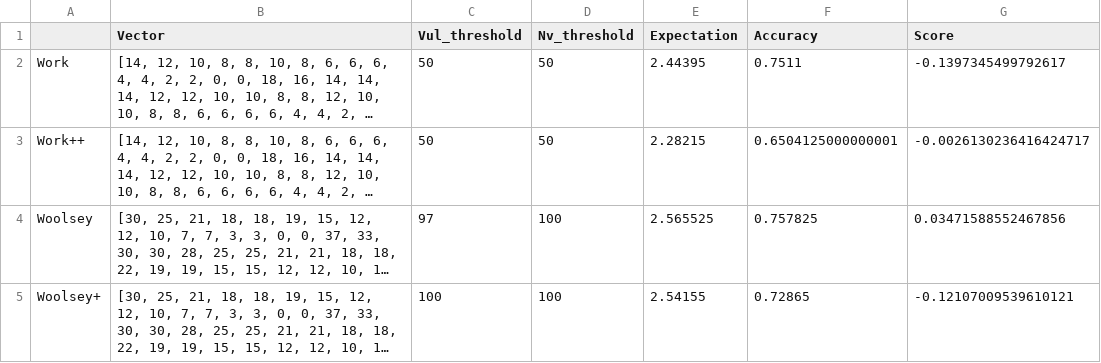
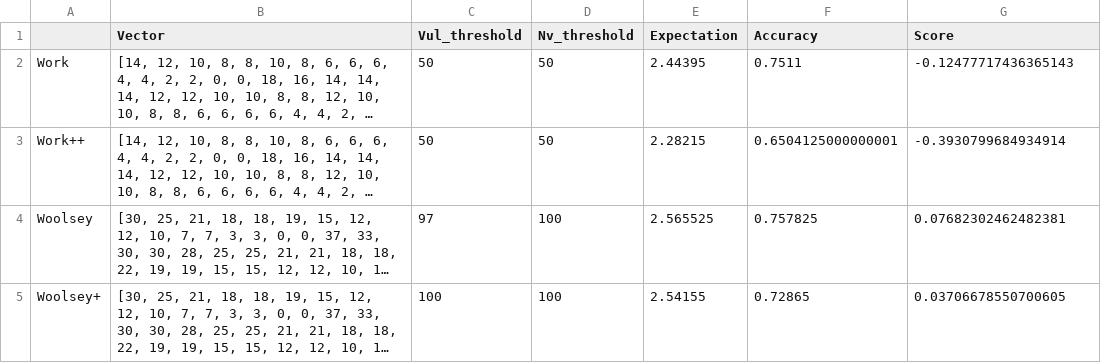
Before and after one commit to PhillipSMartin/HandEvaluation, a CSV file: balanced/training_results_expectation.csv, drawn as a sheet; only a part is shown; long unchanged cells end in …; the diff covers the shown part only; the diff names each change by its address in the sheet, - before the commit and + after, or states it on an @@ line.

```diff
--- a/balanced/training_results_expectation.csv
+++ b/balanced/training_results_expectation.csv
-G2 (Score): -0.1397345499792617
+G2 (Score): -0.12477717436365143
-G3 (Score): -0.0026130236416424717
+G3 (Score): -0.3930799684934914
-G4 (Score): 0.03471588552467856
+G4 (Score): 0.07682302462482381
-G5 (Score): -0.12107009539610121
+G5 (Score): 0.03706678550700605
```
Also changed, not shown: 2 added rows and 6 edited cells elsewhere in this file, balanced/test_results_expectation.csv, flat/test_results_accuracy.csv, 22 other files.
